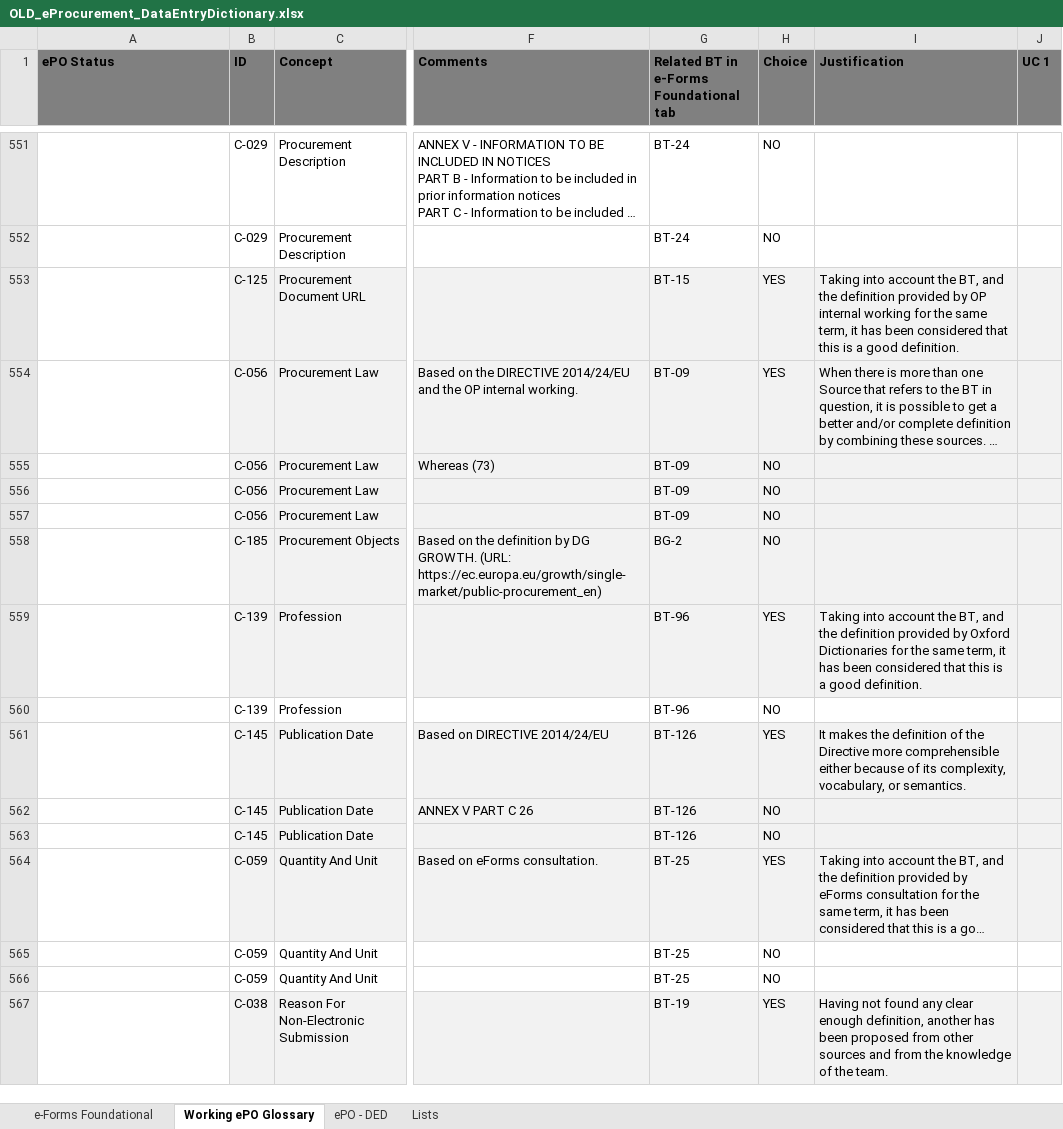
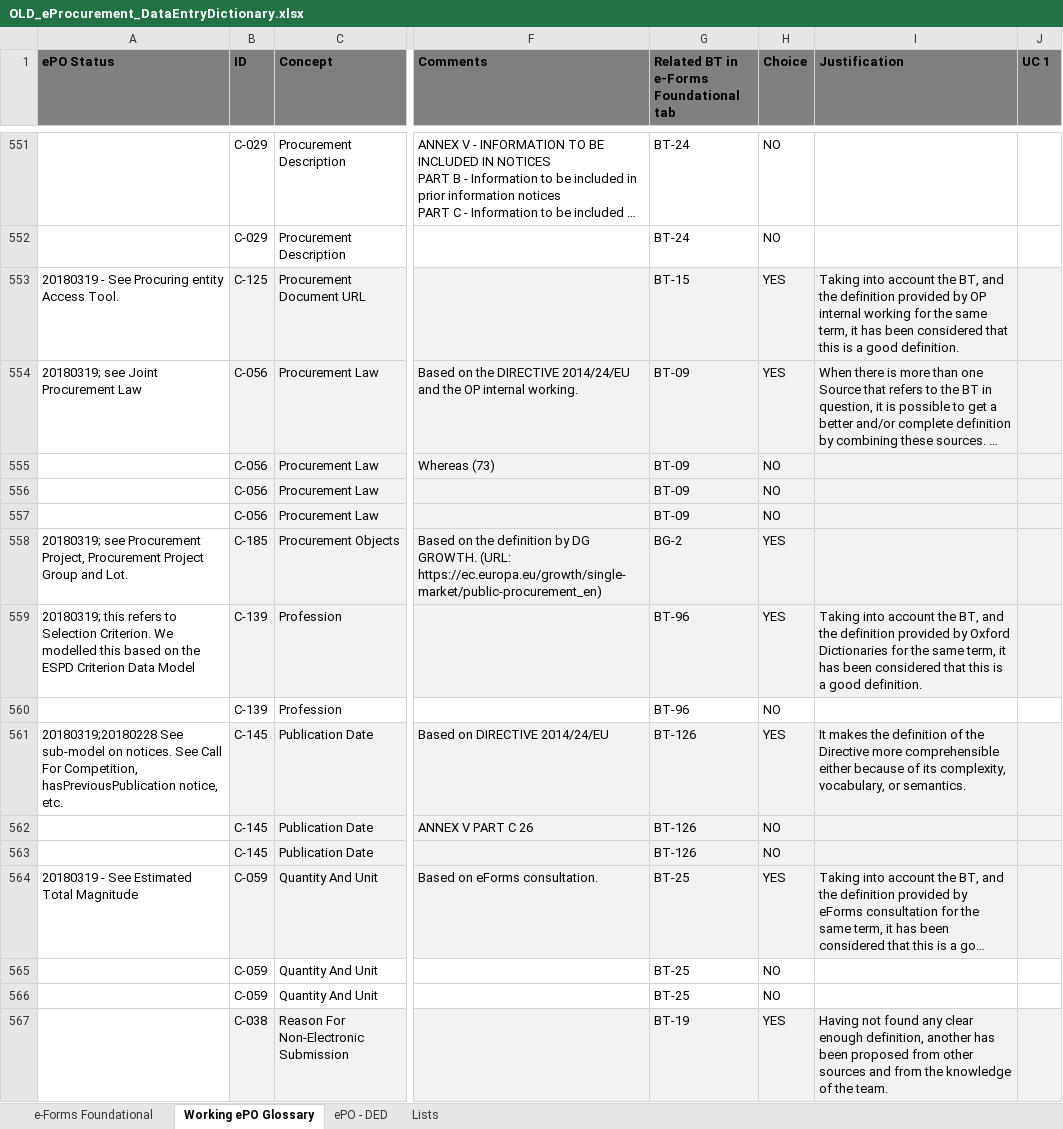
Before and after one commit to eProcurement-everis/ePO, an Excel workbook: 02_IR_DED/OLD_eProcurement_DataEntryDictionary.xlsx, sheet Working ePO Glossary, drawn as a sheet; only a part is shown, gaps mark what is left out; long unchanged cells end in …; values as stored, in another font and other column widths than the file's, no borders; conditional formats not drawn; the diff names each change by its address in the sheet, - before the commit and + after, or states it on an @@ line.

```diff
--- a/02_IR_DED/OLD_eProcurement_DataEntryDictionary.xlsx (sheet Working ePO Glossary)
+++ b/02_IR_DED/OLD_eProcurement_DataEntryDictionary.xlsx (sheet Working ePO Glossary)
-A553 (ePO Status): (empty)
+A553 (ePO Status): 20180319 - See Procuring entity Access Tool.
-A554 (ePO Status): (empty)
+A554 (ePO Status): 20180319; see Joint Procurement Law
-A558 (ePO Status): (empty)
+A558 (ePO Status): 20180319; see Procurement Project, Procurement Project Group and Lot.
-H558 (Choice): NO
+H558 (Choice): YES
-A559 (ePO Status): (empty)
+A559 (ePO Status): 20180319; this refers to Selection Criterion. We modelled this based on the ESPD Criterion Data Model
-A561 (ePO Status): (empty)
+A561 (ePO Status): 20180319;20180228 See sub-model on notices. See Call For Competition, hasPreviousPublication notice, etc.
-A564 (ePO Status): (empty)
+A564 (ePO Status): 20180319 - See Estimated Total Magnitude
```
Also changed, not shown: sheet ePO - DED.
